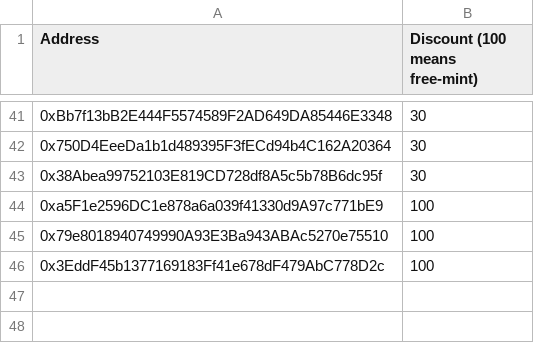
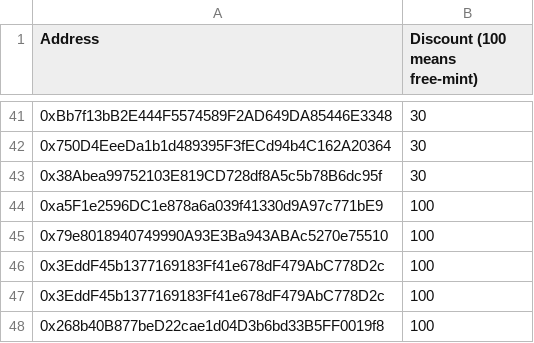
Before and after one commit to Debond-Protocol/Debond-NFT, a CSV file: D_NFT Whitelist.csv, drawn as a sheet; only a part is shown, gaps mark what is left out; the diff names each change by its address in the sheet, - before the commit and + after, or states it on an @@ line.

Commit message:
Update D_NFT Whitelist.csv

```diff
--- a/D_NFT Whitelist.csv
+++ b/D_NFT Whitelist.csv
+row 47: 0x3EddF45b1377169183Ff41e678dF479AbC778D2c | 100
+row 48: 0x268b40B877beD22cae1d04D3b6bd33B5FF0019f8 | 100
```
